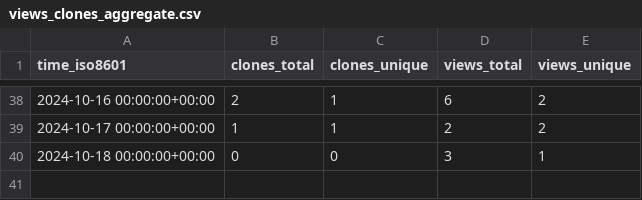
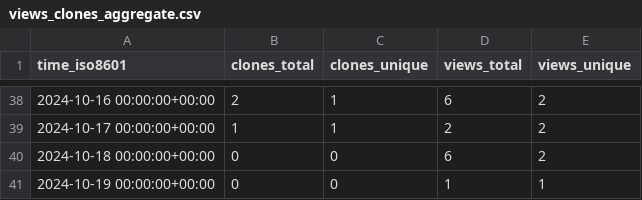
Before and after one commit to legorovers/pirover_simulator, a CSV file: legorovers/pirover_simulator/ghrs-data/views_clones_aggregate.csv, drawn as a sheet; only a part is shown, gaps mark what is left out.

```diff
--- a/legorovers/pirover_simulator/ghrs-data/views_clones_aggregate.csv
+++ b/legorovers/pirover_simulator/ghrs-data/views_clones_aggregate.csv
@@ -39,2 +39,3 @@ time_iso8601,clones_total,clones_unique,views_total,views_unique
 2024-10-17 00:00:00+00:00,1,1,2,2
-2024-10-18 00:00:00+00:00,0,0,3,1
+2024-10-18 00:00:00+00:00,0,0,6,2
+2024-10-19 00:00:00+00:00,0,0,1,1
```
Also changed, not shown: 1 other file.
